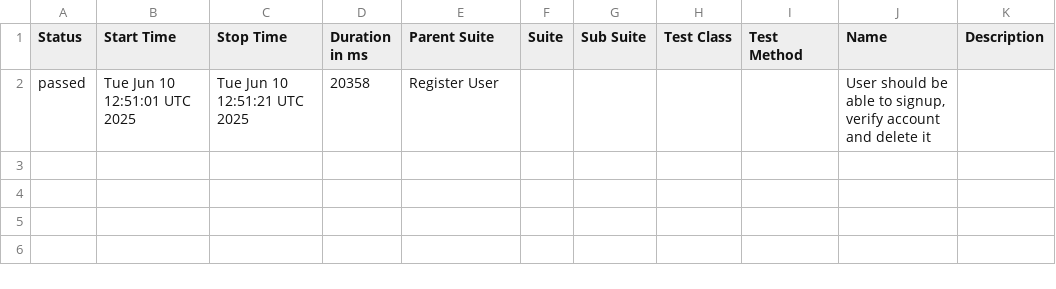
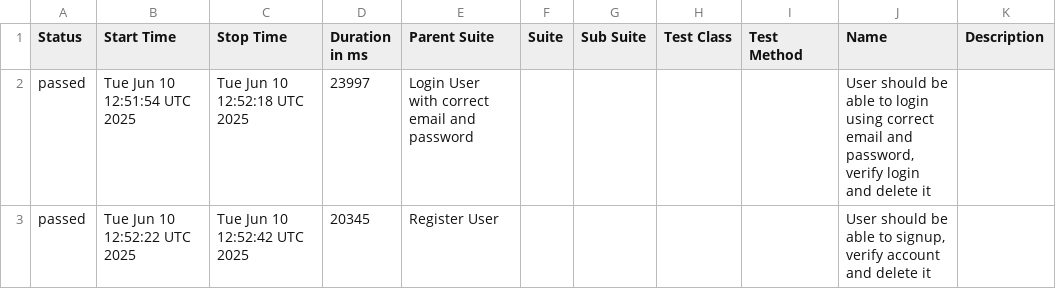
Before and after one commit to mashruf/AutomationExercise_E2E_Cypress, a CSV file: data/suites.csv, drawn as a sheet.

```diff
--- a/data/suites.csv
+++ b/data/suites.csv
@@ -1,2 +1,3 @@
 "Status","Start Time","Stop Time","Duration in ms","Parent Suite","Suite","Sub Suite","Test Class","Test Method","Name","Description"
-"passed","Tue Jun 10 12:51:01 UTC 2025","Tue Jun 10 12:51:21 UTC 2025","20358","Register User","","","","","User should be able to signup, verify account and delete it",""
+"passed","Tue Jun 10 12:51:54 UTC 2025","Tue Jun 10 12:52:18 UTC 2025","23997","Login User with correct email and password","","","","","User should be able to login using correct email and password, verify login and delete it",""
+"passed","Tue Jun 10 12:52:22 UTC 2025","Tue Jun 10 12:52:42 UTC 2025","20345","Register User","","","","","User should be able to signup, verify account and delete it",""
```
Also changed, not shown: 23 other files.
